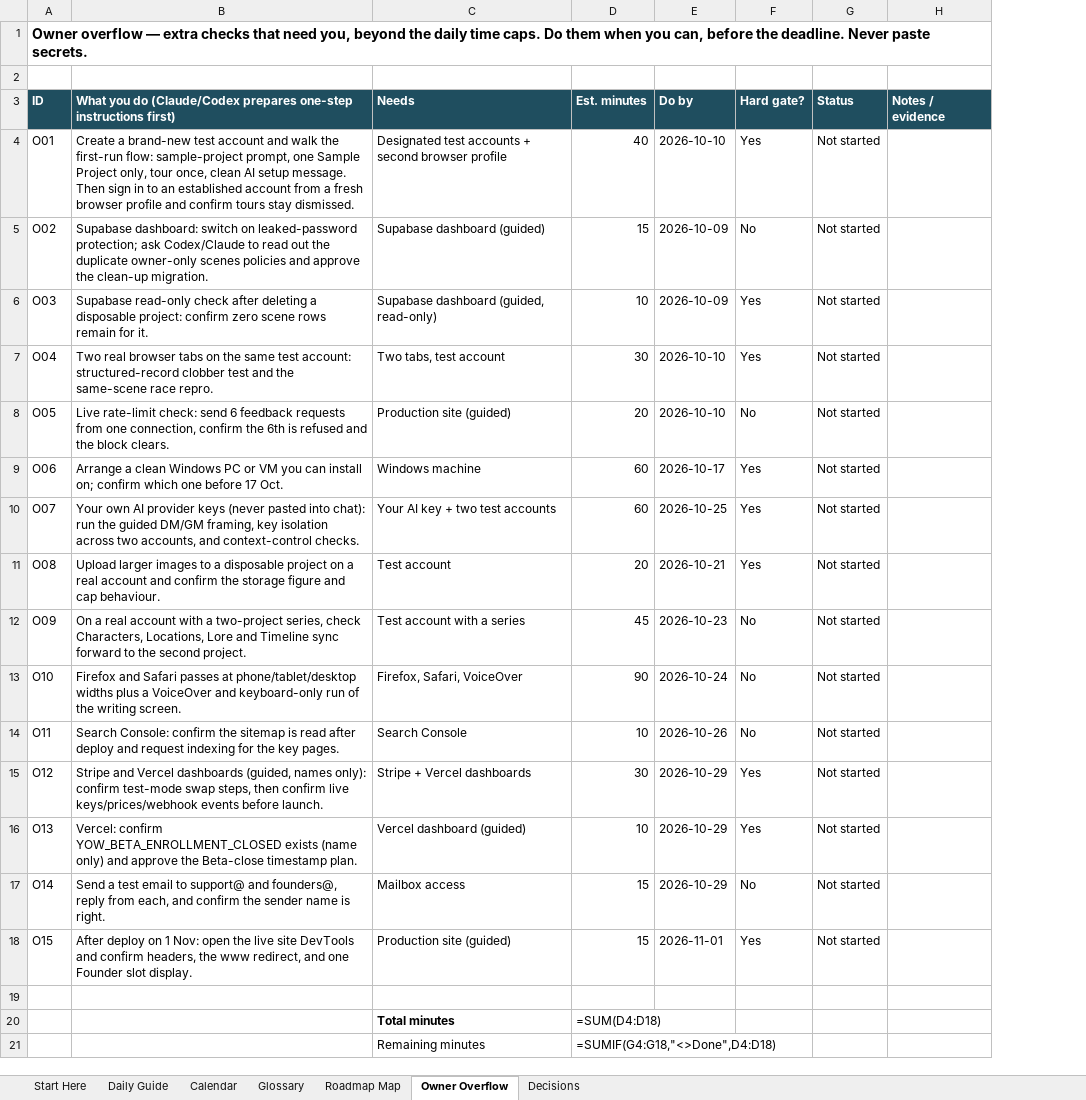
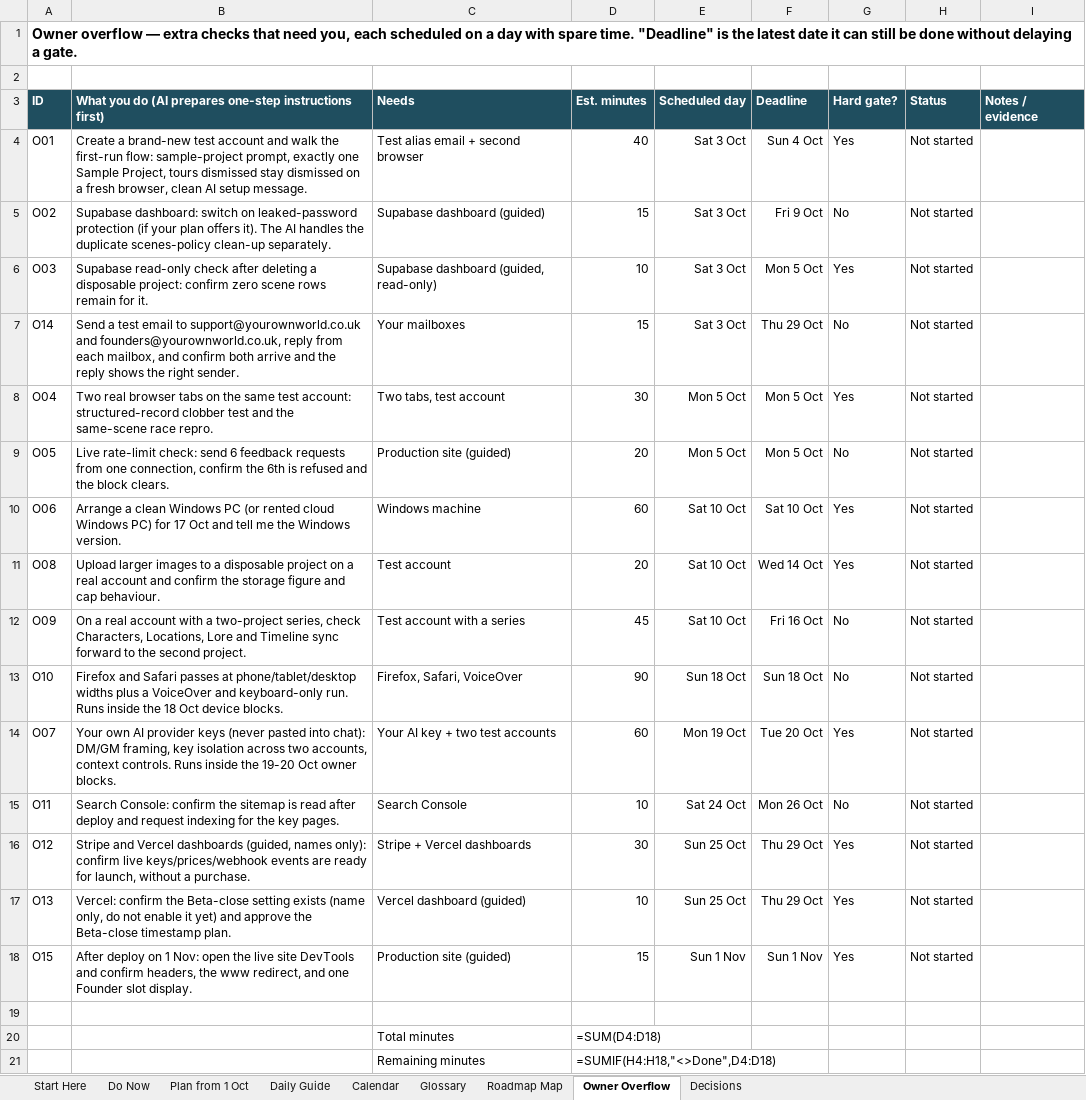
Before and after one commit to bishop7124-ctrl/YoW, an Excel workbook: docs/sprint/YOW-November-Launch-Sprint.xlsx, sheet Owner Overflow, drawn as a sheet; values as stored, in another font and other column widths than the file's, no borders; formulas without a stored value are shown as written; removed rows and columns are numbered as before the commit, all else as after; the diff names each change by its address in the sheet, - before the commit and + after, or states it on an @@ line.

```diff
--- a/docs/sprint/YOW-November-Launch-Sprint.xlsx (sheet Owner Overflow)
+++ b/docs/sprint/YOW-November-Launch-Sprint.xlsx (sheet Owner Overflow)
+sheet tab: Do Now
+sheet tab: Plan from 1 Oct
-column E (Do by), rows 4-9: 2026-10-10 | 2026-10-09 | 2026-10-09 | 2026-10-10 | 2026-10-10 | 2026-10-17; rows 11-16: 2026-10-21 | 2026-10-23 | 2026-10-24 | 2026-10-26 | 2026-10-29 | 2026-10-29; row 18: 2026-11-01
+column E (Scheduled day), rows 4-6: all Sat 3 Oct; rows 8-13: Mon 5 Oct | Mon 5 Oct | Sat 10 Oct | Sat 10 Oct | Sat 10 Oct | Sun 18 Oct; rows 15-18: Sat 24 Oct | Sun 25 Oct | Sun 25 Oct | Sun 1 Nov
+column F (Deadline), rows 4-6: Sun 4 Oct | Fri 9 Oct | Mon 5 Oct; rows 8-13: Mon 5 Oct | Mon 5 Oct | Sat 10 Oct | Wed 14 Oct | Fri 16 Oct | Sun 18 Oct; rows 15-18: Mon 26 Oct | Thu 29 Oct | Thu 29 Oct | Sun 1 Nov
-A1 (ID): …need you, beyond the daily time caps. Do them when you can, before the deadline. Never paste secrets.
+A1 (ID): …need you, each scheduled on a day with spare time. "Deadline" is the latest date it can still be done without delaying a gate.
-B3: …you do (Claude/Codex prepares one-step…
+B3: …you do (AI prepares one-step…
-B4: …sample-project prompt, one Sample Project only, tour once, clean AI setup message. Then sign in to an established account from a fresh browser profile and confirm tours stay dismissed.
+B4: …sample-project prompt, exactly one Sample Project, tours dismissed stay dismissed on a fresh browser, clean AI setup message.
-C4 (Needs): Designated test accounts + second browser profile
+C4 (Needs): Test alias email + second browser
-B5: …on leaked-password protection; ask Codex/Claude to read out the duplicate owner-only scenes policies and approve the clean-up migration.
+B5: …on leaked-password protection (if your plan offers it). The AI handles the duplicate scenes-policy clean-up separately.
+row 7: O14 | Send a test email to support@yourownworld.co.uk and founders@yourownworld.co.uk, reply from each mailbox, and confirm both arrive and the reply shows the right sender. | Your mailboxes | 15 | Sat 3 Oct | Thu 29 Oct | No | Not started
-B10: …Windows PC or VM you can install on; confirm which one before 17 Oct.
+B10: …Windows PC (or rented cloud Windows PC) for 17 Oct and tell me the Windows version.
-row 10: O07 | Your own AI provider keys (never pasted into chat): run the guided DM/GM framing, key isolation across two accounts, and context-control checks. | Your AI key + two test accounts | 60 | 2026-10-25 | Yes | Not started
-B13: …and keyboard-only run of the writing screen.
+B13: …and keyboard-only run. Runs inside the 18 Oct device blocks.
+row 14: O07 | Your own AI provider keys (never pasted into chat): DM/GM framing, key isolation across two accounts, context controls. Runs inside the 19-20 Oct owner blocks. | Your AI key + two test accounts | 60 | Mon 19 Oct | Tue 20 Oct | Yes | Not started
-B16: …only): confirm test-mode swap steps, then confirm live keys/prices/webhook events before launch.
+B16: …only): confirm live keys/prices/webhook events are ready for launch, without a purchase.
-B17: Vercel: confirm YOW_BETA_ENROLLMENT_CLOSED exists (name only) and approve…
+B17: Vercel: confirm the Beta-close setting exists (name only, do not enable it yet) and approve…
-row 17: O14 | Send a test email to support@ and founders@, reply from each, and confirm the sender name is right. | Mailbox access | 15 | 2026-10-29 | No | Not started
-C20 bold: on
+C20 bold: off
-D21 (Est. minutes): =SUMIF(G4:G18,"<>Done",D4:D18)
+D21 (Est. minutes): =SUMIF(H4:H18,"<>Done",D4:D18)
```
Also changed, not shown: sheet Roadmap Map, sheet Daily Guide, sheet Decisions, sheet Start Here, sheet Calendar, 1 other file.
